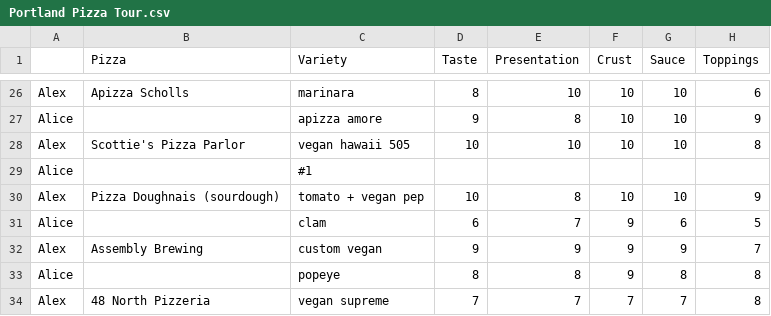
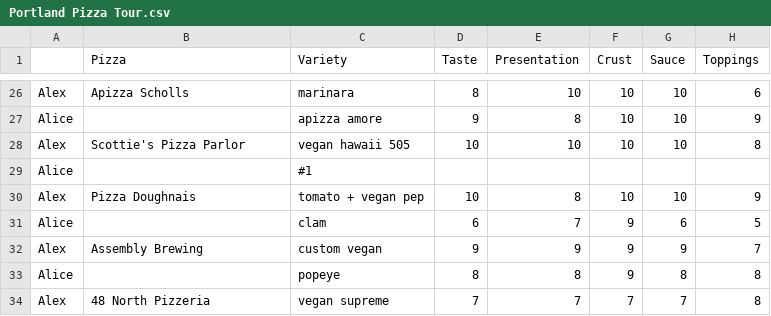
Before and after one commit to alexdauenhauer/portland-pizza-tour, a CSV file: scores/Portland Pizza Tour.csv, drawn as a sheet; only a part is shown, gaps mark what is left out; the diff names each change by its address in the sheet, - before the commit and + after, or states it on an @@ line.

Commit message:
update scores

```diff
--- a/scores/Portland Pizza Tour.csv
+++ b/scores/Portland Pizza Tour.csv
-B30 (Pizza): Pizza Doughnais (sourdough)
+B30 (Pizza): Pizza Doughnais
```
Also changed, not shown: scores/non-vegan.csv, scores/vegan.csv, 1 other file.
